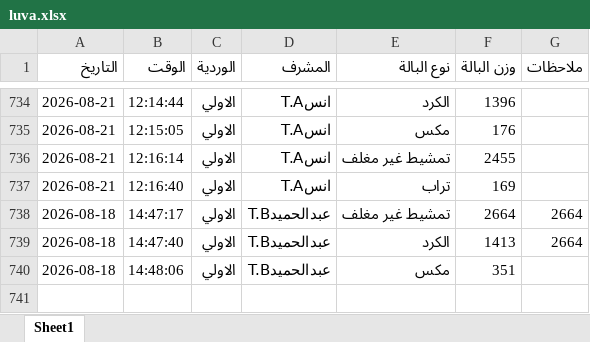
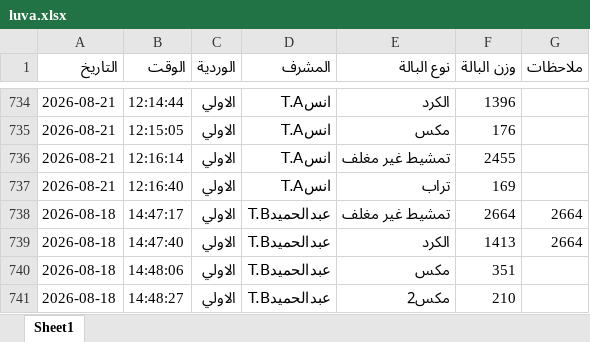
Before and after one commit to mahmedabdallh123/BELYARN, an Excel workbook: luva.xlsx, sheet Sheet1, drawn as a sheet; only a part is shown, gaps mark what is left out; values as stored, in another font and other column widths than the file's, no borders; the diff names each change by its address in the sheet, - before the commit and + after, or states it on an @@ line.

Commit message:
إدخال جديد

```diff
--- a/luva.xlsx (sheet Sheet1)
+++ b/luva.xlsx (sheet Sheet1)
+row 741: 2026-08-18 | 14:48:27 | الاولي | عبدالحميدT.B | مكس2 | 210
```
